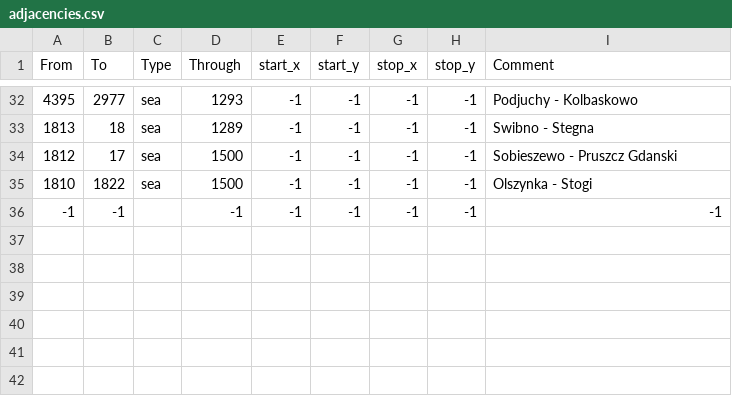
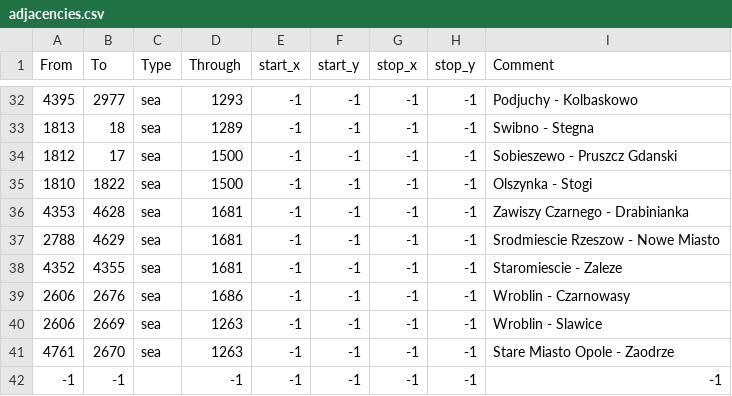
Before and after one commit to GminaUniversalis/Gmina-Universalis, a CSV file: map/adjacencies.csv, drawn as a sheet; only a part is shown, gaps mark what is left out; the diff names each change by its address in the sheet, - before the commit and + after, or states it on an @@ line.

```diff
--- a/map/adjacencies.csv
+++ b/map/adjacencies.csv
+row 36: 4353 | 4628 | sea | 1681 | -1 | -1 | -1 | -1 | Zawiszy Czarnego - Drabinianka
+row 37: 2788 | 4629 | sea | 1681 | -1 | -1 | -1 | -1 | Srodmiescie Rzeszow - Nowe Miasto
+row 38: 4352 | 4355 | sea | 1681 | -1 | -1 | -1 | -1 | Staromiescie - Zaleze
+row 39: 2606 | 2676 | sea | 1686 | -1 | -1 | -1 | -1 | Wroblin - Czarnowasy
+row 40: 2606 | 2669 | sea | 1263 | -1 | -1 | -1 | -1 | Wroblin - Slawice
+row 41: 4761 | 2670 | sea | 1263 | -1 | -1 | -1 | -1 | Stare Miasto Opole - Zaodrze
```
Also changed, not shown: 3 other files.
